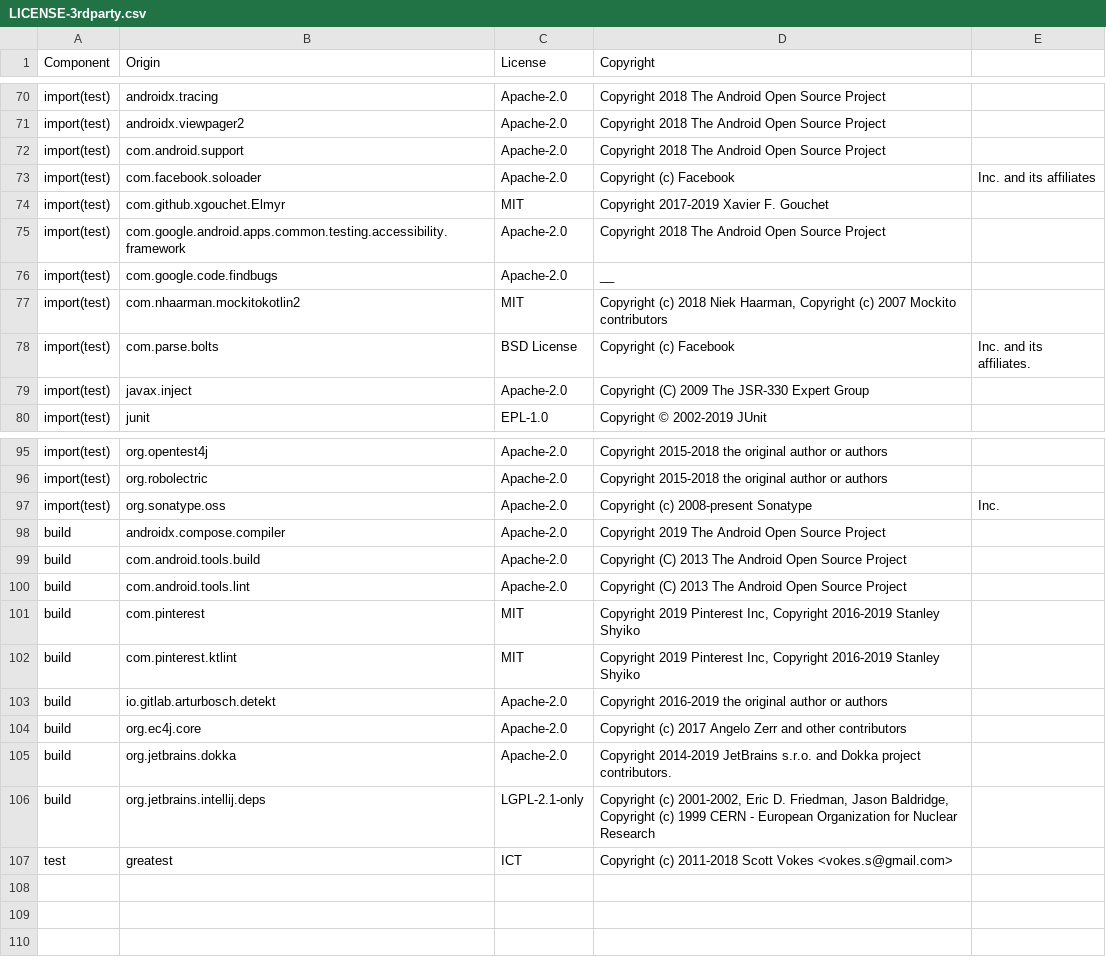
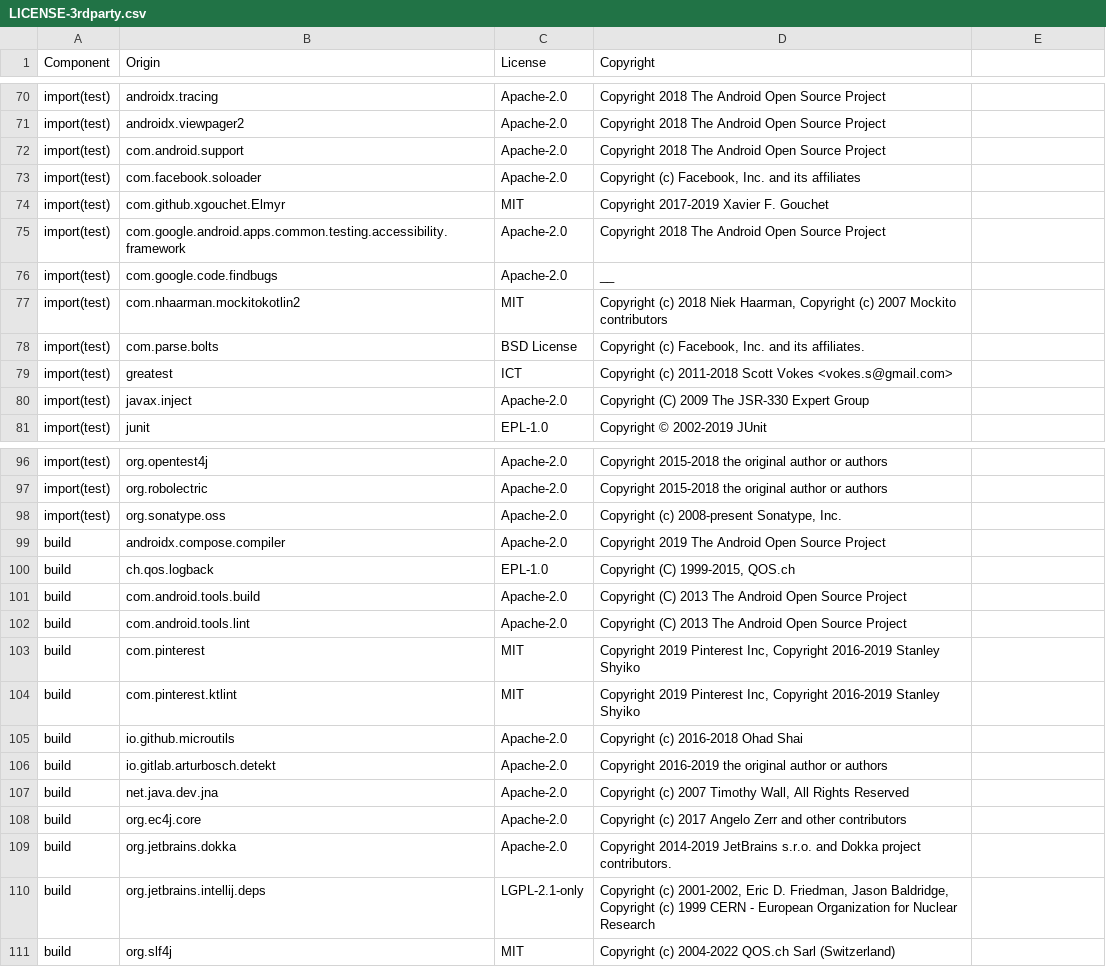
Before and after one commit to DataDog/dd-sdk-android, a CSV file: LICENSE-3rdparty.csv, drawn as a sheet; only a part is shown, gaps mark what is left out; the diff covers the shown part only.

Commit message:
RUMM-1746 update third party licenses

```diff
--- a/LICENSE-3rdparty.csv
+++ b/LICENSE-3rdparty.csv
@@ -72,3 +72,3 @@ import(test),androidx.viewpager2,Apache-2.0,Copyright 2018 The Android Open Sour
 import(test),com.android.support,Apache-2.0,Copyright 2018 The Android Open Source Project
-import(test),com.facebook.soloader,Apache-2.0,Copyright (c) Facebook, Inc. and its affiliates
+import(test),com.facebook.soloader,Apache-2.0,"Copyright (c) Facebook, Inc. and its affiliates"
 import(test),com.github.xgouchet.Elmyr,MIT,Copyright 2017-2019 Xavier F. Gouchet
@@ -77,3 +77,4 @@ import(test),com.google.code.findbugs,Apache-2.0,__
 import(test),com.nhaarman.mockitokotlin2,MIT,"Copyright (c) 2018 Niek Haarman, Copyright (c) 2007 Mockito contributors"
-import(test),com.parse.bolts,"BSD License",Copyright (c) Facebook, Inc. and its affiliates.
+import(test),com.parse.bolts,"BSD License","Copyright (c) Facebook, Inc. and its affiliates."
+import(test),greatest,ICT,"Copyright (c) 2011-2018 Scott Vokes <vokes.s@gmail.com>"
 import(test),javax.inject,Apache-2.0,Copyright (C) 2009 The JSR-330 Expert Group
@@ -96,4 +97,5 @@ import(test),org.opentest4j,Apache-2.0,Copyright 2015-2018 the original author o
 import(test),org.robolectric,Apache-2.0,Copyright 2015-2018 the original author or authors
-import(test),org.sonatype.oss,Apache-2.0,Copyright (c) 2008-present Sonatype, Inc.
+import(test),org.sonatype.oss,Apache-2.0,"Copyright (c) 2008-present Sonatype, Inc."
 build,androidx.compose.compiler,Apache-2.0,Copyright 2019 The Android Open Source Project
+build,ch.qos.logback,EPL-1.0,"Copyright (C) 1999-2015, QOS.ch"
 build,com.android.tools.build,Apache-2.0,Copyright (C) 2013 The Android Open Source Project
@@ -102,3 +104,5 @@ build,com.pinterest,MIT,"Copyright 2019 Pinterest Inc, Copyright 2016-2019 Stanl
 build,com.pinterest.ktlint,MIT,"Copyright 2019 Pinterest Inc, Copyright 2016-2019 Stanley Shyiko"
+build,io.github.microutils,Apache-2.0,Copyright (c) 2016-2018 Ohad Shai
 build,io.gitlab.arturbosch.detekt,Apache-2.0,Copyright 2016-2019 the original author or authors
+build,net.java.dev.jna,"Apache-2.0","Copyright (c) 2007 Timothy Wall, All Rights Reserved"
 build,org.ec4j.core,Apache-2.0,"Copyright (c) 2017 Angelo Zerr and other contributors"
@@ -106,2 +110,2 @@ build,org.jetbrains.dokka,Apache-2.0,"Copyright 2014-2019 JetBrains s.r.o. and D
 build,org.jetbrains.intellij.deps,LGPL-2.1-only,"Copyright (c) 2001-2002, Eric D. Friedman, Jason Baldridge, Copyright (c) 1999 CERN - European Organization for Nuclear Research"
-test,greatest,ICT,"Copyright (c) 2011-2018 Scott Vokes <vokes.s@gmail.com>"
+build,org.slf4j,MIT,"Copyright (c) 2004-2022 QOS.ch Sarl (Switzerland)"
```
Also changed, not shown: 10 edited cells elsewhere in this file.
